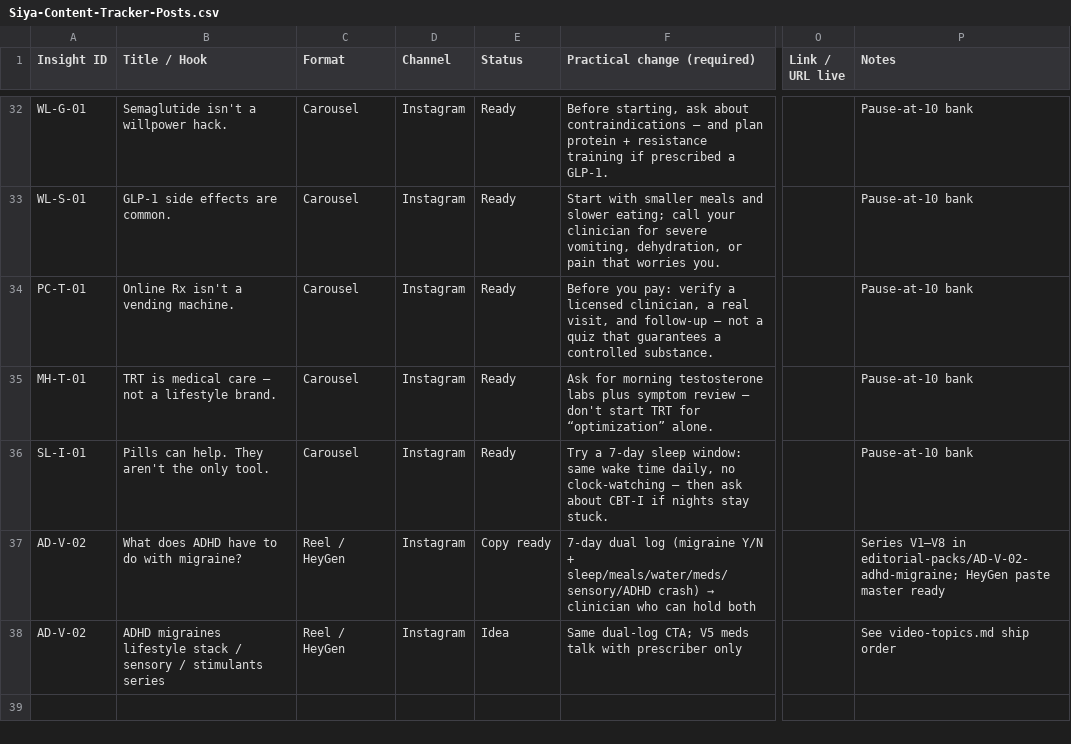
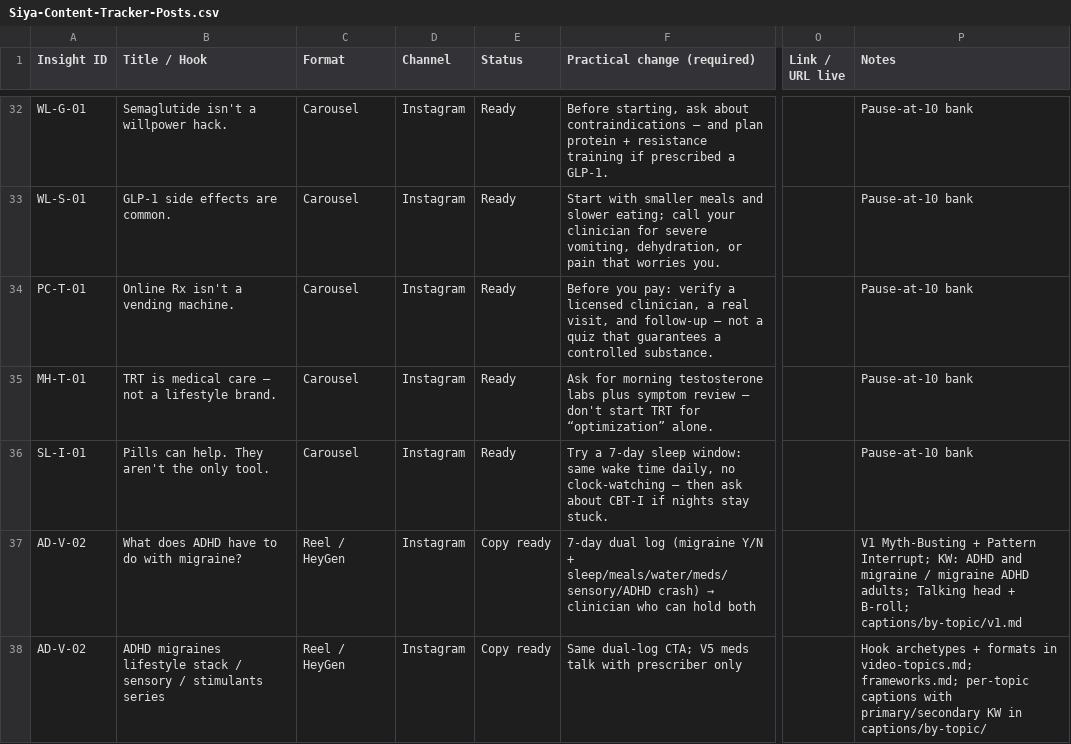
Before and after one commit to snehpandey23/amcare-os, a CSV file: apps/siya-health/brand/04-Content-Tracker/Siya-Content-Tracker-Posts.csv, drawn as a sheet; only a part is shown, gaps mark what is left out; the diff names each change by its address in the sheet, - before the commit and + after, or states it on an @@ line.

```diff
--- a/apps/siya-health/brand/04-Content-Tracker/Siya-Content-Tracker-Posts.csv
+++ b/apps/siya-health/brand/04-Content-Tracker/Siya-Content-Tracker-Posts.csv
-P37 (Notes): Series V1–V8 in editorial-packs/AD-V-02-adhd-migraine; HeyGen paste master ready
+P37 (Notes): V1 Myth-Busting + Pattern Interrupt; KW: ADHD and migraine / migraine ADHD adults; Talking head + B-roll; captions/by-topic/v1.md
-E38 (Status): Idea
+E38 (Status): Copy ready
-P38 (Notes): See video-topics.md ship order
+P38 (Notes): Hook archetypes + formats in video-topics.md; frameworks.md; per-topic captions with primary/secondary KW in captions/by-topic/
```
Also changed, not shown: 21 other files.
